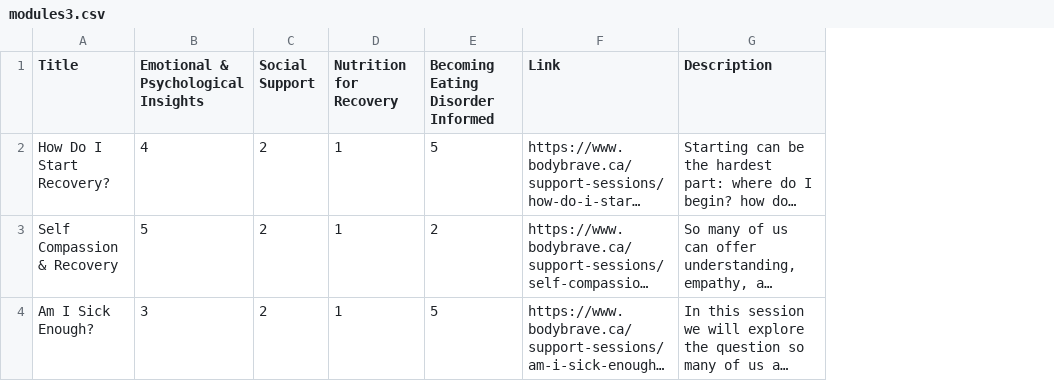
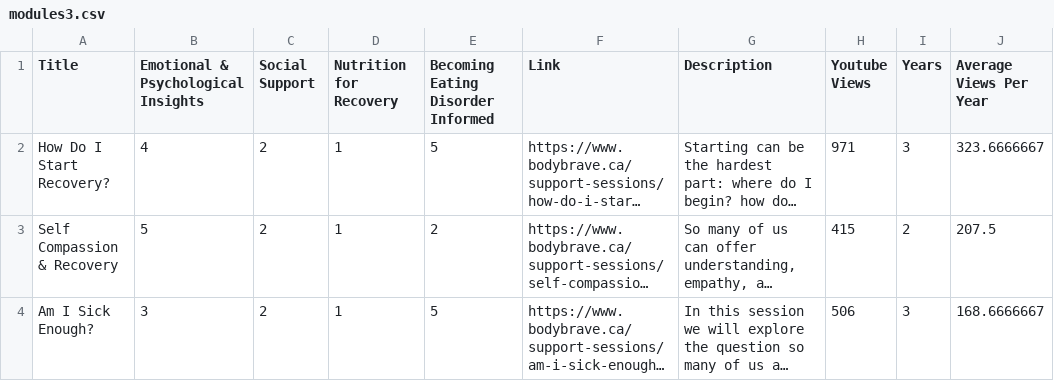
Before and after one commit to RandomFrisbee55/render_test, a CSV file: modules3.csv, drawn as a sheet; only a part is shown; long unchanged cells end in …; the diff covers the shown part only; the diff names each change by its address in the sheet, - before the commit and + after, or states it on an @@ line.

Commit message:
Update modules3.csv

```diff
--- a/modules3.csv
+++ b/modules3.csv
+column H (Youtube Views), rows 2-4: 971 | 415 | 506
+column I (Years), rows 2-4: 3 | 2 | 3
+column J (Average Views Per Year), rows 2-4: 323.6666667 | 207.5 | 168.6666667
```
Also changed, not shown: 8 edited cells elsewhere in this file.
